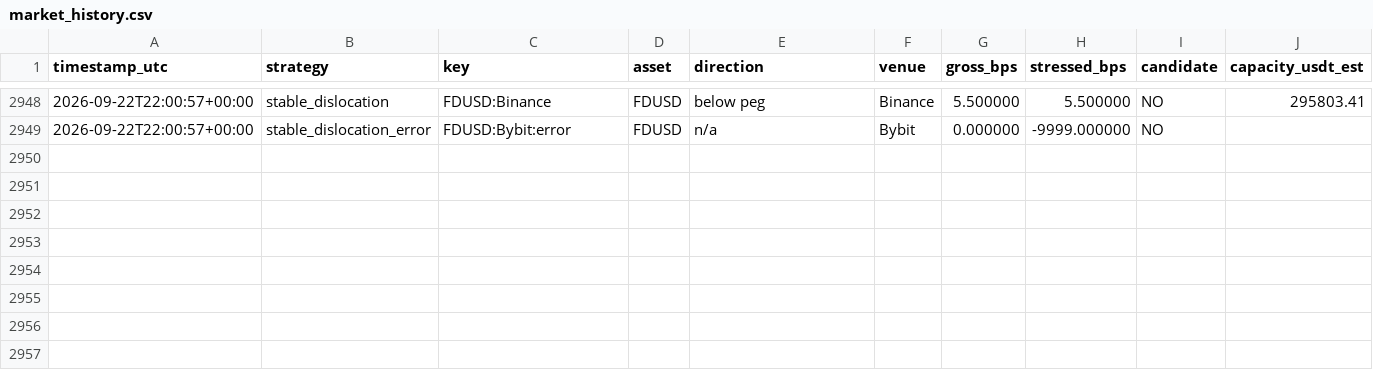
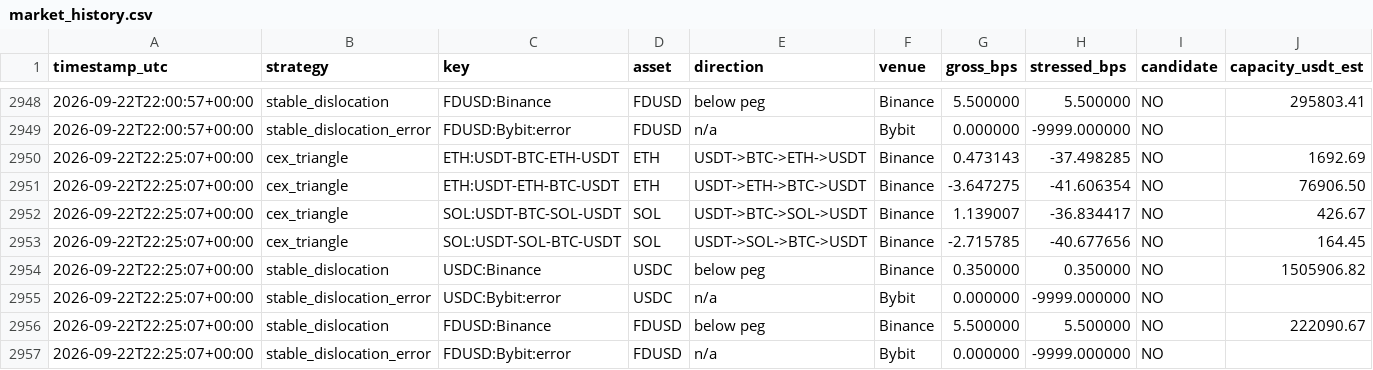
Before and after one commit to arsider-hash/arsider, a CSV file: arbbot/data/market_history.csv, drawn as a sheet; only a part is shown, gaps mark what is left out; rows hold the shown columns only; the diff names each change by its address in the sheet, - before the commit and + after, or states it on an @@ line.

```diff
--- a/arbbot/data/market_history.csv
+++ b/arbbot/data/market_history.csv
+row 2950: 2026-09-22T22:25:07+00:00 | cex_triangle | ETH:USDT-BTC-ETH-USDT | ETH | USDT->BTC->ETH->USDT | Binance | 0.473143 | -37.498285 | NO | 1692.69
+row 2951: 2026-09-22T22:25:07+00:00 | cex_triangle | ETH:USDT-ETH-BTC-USDT | ETH | USDT->ETH->BTC->USDT | Binance | -3.647275 | -41.606354 | NO | 76906.50
+row 2952: 2026-09-22T22:25:07+00:00 | cex_triangle | SOL:USDT-BTC-SOL-USDT | SOL | USDT->BTC->SOL->USDT | Binance | 1.139007 | -36.834417 | NO | 426.67
+row 2953: 2026-09-22T22:25:07+00:00 | cex_triangle | SOL:USDT-SOL-BTC-USDT | SOL | USDT->SOL->BTC->USDT | Binance | -2.715785 | -40.677656 | NO | 164.45
+row 2954: 2026-09-22T22:25:07+00:00 | stable_dislocation | USDC:Binance | USDC | below peg | Binance | 0.350000 | 0.350000 | NO | 1505906.82
+row 2955: 2026-09-22T22:25:07+00:00 | stable_dislocation_error | USDC:Bybit:error | USDC | n/a | Bybit | 0.000000 | -9999.000000 | NO
+row 2956: 2026-09-22T22:25:07+00:00 | stable_dislocation | FDUSD:Binance | FDUSD | below peg | Binance | 5.500000 | 5.500000 | NO | 222090.67
+row 2957: 2026-09-22T22:25:07+00:00 | stable_dislocation_error | FDUSD:Bybit:error | FDUSD | n/a | Bybit | 0.000000 | -9999.000000 | NO
```
Also changed, not shown: arbbot/data/history.csv, arbbot/data/shadow_trades.csv, 23 other files.
